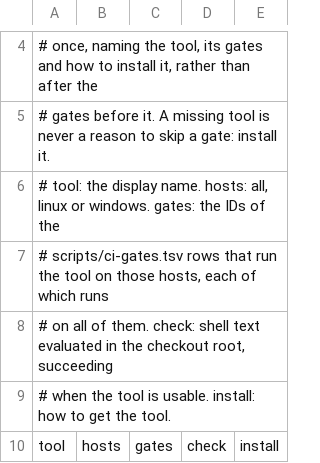
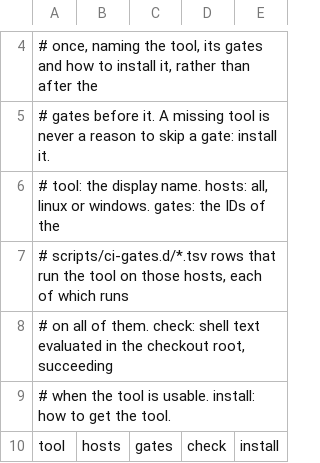
Before and after one commit to JoNil-Botta/typelisp, a TSV file: scripts/ci-host-tools.tsv, drawn as a sheet; only a part is shown, gaps mark what is left out.

Commit message:
ci: fix stale table refs and check per-host duplicate needs

```diff
--- a/scripts/ci-host-tools.tsv
+++ b/scripts/ci-host-tools.tsv
@@ -6,3 +6,3 @@
 # tool: the display name. hosts: all, linux or windows. gates: the IDs of the
-# scripts/ci-gates.tsv rows that run the tool on those hosts, each of which runs
+# scripts/ci-gates.d/*.tsv rows that run the tool on those hosts, each of which runs
 # on all of them. check: shell text evaluated in the checkout root, succeeding
```
Also changed, not shown: 7 other files.
